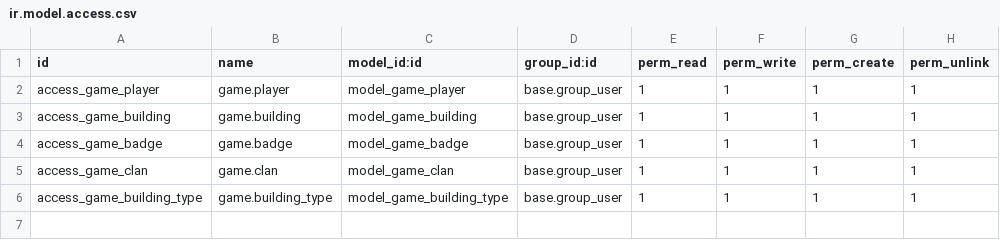
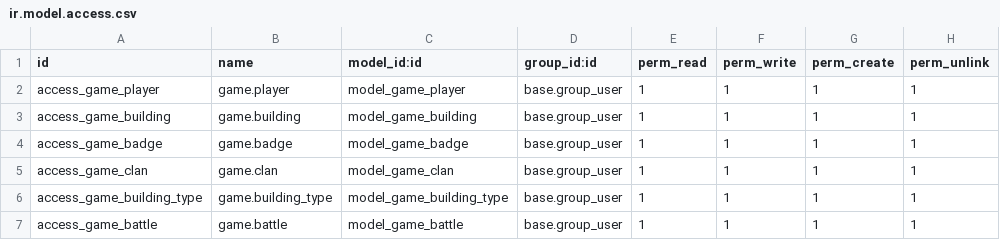
Before and after one commit to denisanat/game_odoo, a CSV file: security/ir.model.access.csv, drawn as a sheet.

```diff
--- a/security/ir.model.access.csv
+++ b/security/ir.model.access.csv
@@ -6 +6,2 @@ access_game_clan,game.clan,model_game_clan,base.group_user,1,1,1,1
 access_game_building_type,game.building_type,model_game_building_type,base.group_user,1,1,1,1
+access_game_battle,game.battle,model_game_battle,base.group_user,1,1,1,1
```
Also changed, not shown: 3 other files.
